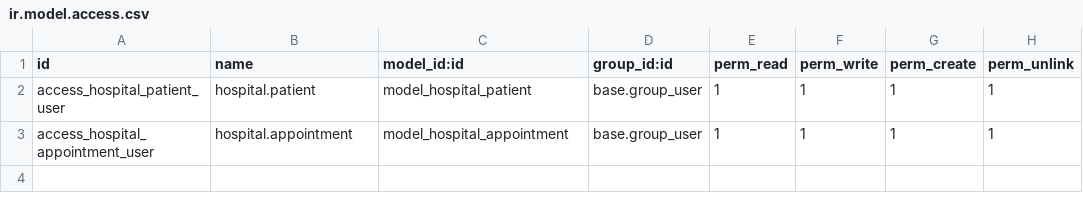
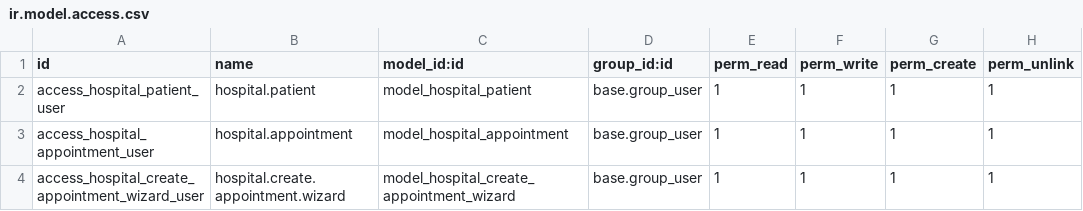
Before and after one commit to murtaja1/odoo_notes, a CSV file: security/ir.model.access.csv, drawn as a sheet; the diff names each change by its address in the sheet, - before the commit and + after, or states it on an @@ line.

Commit message:
add wizard

```diff
--- a/security/ir.model.access.csv
+++ b/security/ir.model.access.csv
+row 4: access_hospital_create_appointment_wizard_user | hospital.create.appointment.wizard | model_hospital_create_appointment_wizard | base.group_user | 1 | 1 | 1 | 1
```
Also changed, not shown: 7 other files.
